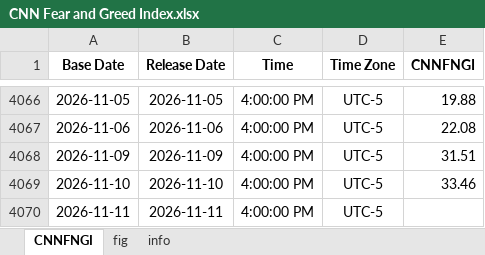
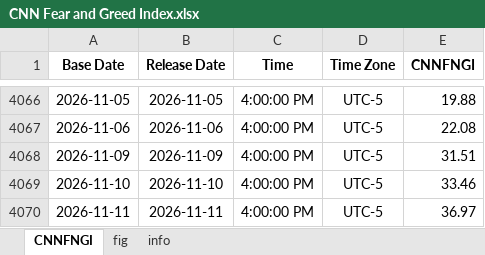
Before and after one commit to Tommylee1013/FinancialData, an Excel workbook: data_lake/behavior/CNN Fear and Greed Index.xlsx, sheet CNNFNGI, drawn as a sheet; only a part is shown, gaps mark what is left out; values as stored, in another font and other column widths than the file's, no borders; the diff names each change by its address in the sheet, - before the commit and + after, or states it on an @@ line.

```diff
--- a/data_lake/behavior/CNN Fear and Greed Index.xlsx (sheet CNNFNGI)
+++ b/data_lake/behavior/CNN Fear and Greed Index.xlsx (sheet CNNFNGI)
-E4070 (CNNFNGI): (empty)
+E4070 (CNNFNGI): 36.97
```
Also changed, not shown: charts or pictures, data_lake/Index/Bond Index.xlsx, data_lake/freight/china containerized freight index.xlsx, 4 other files.
